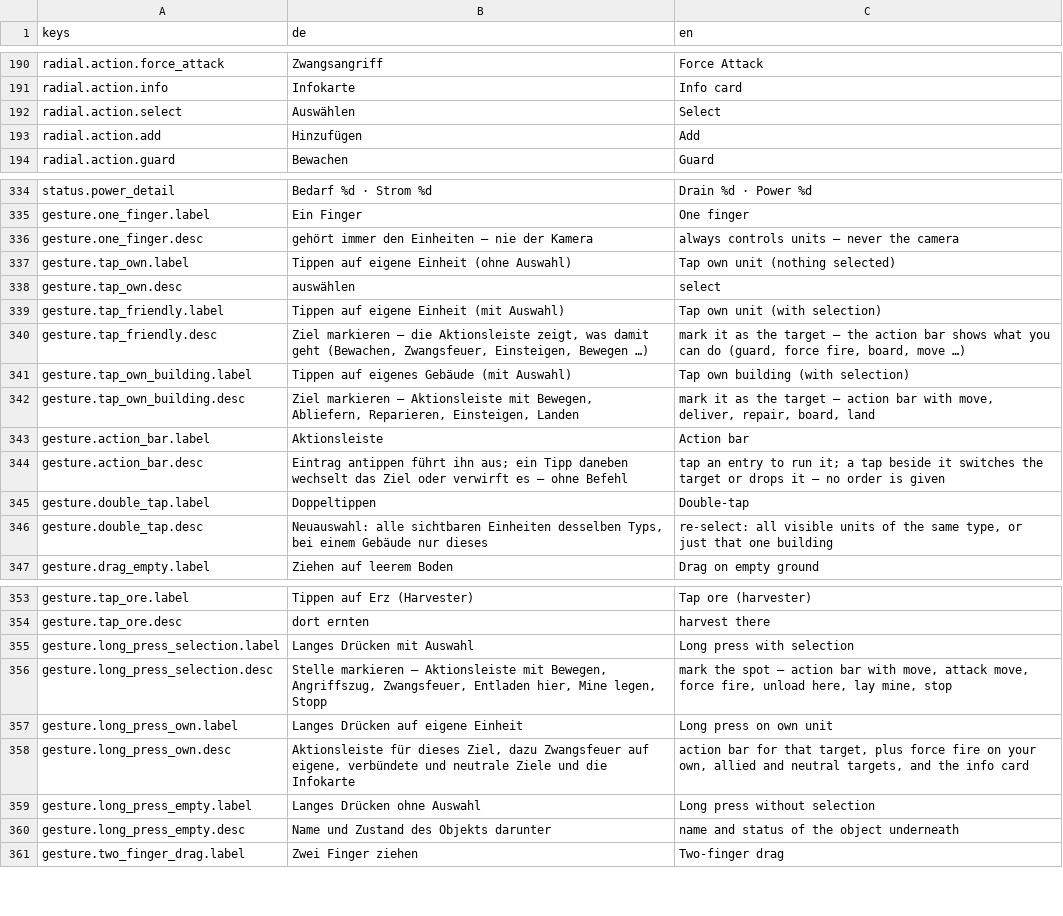
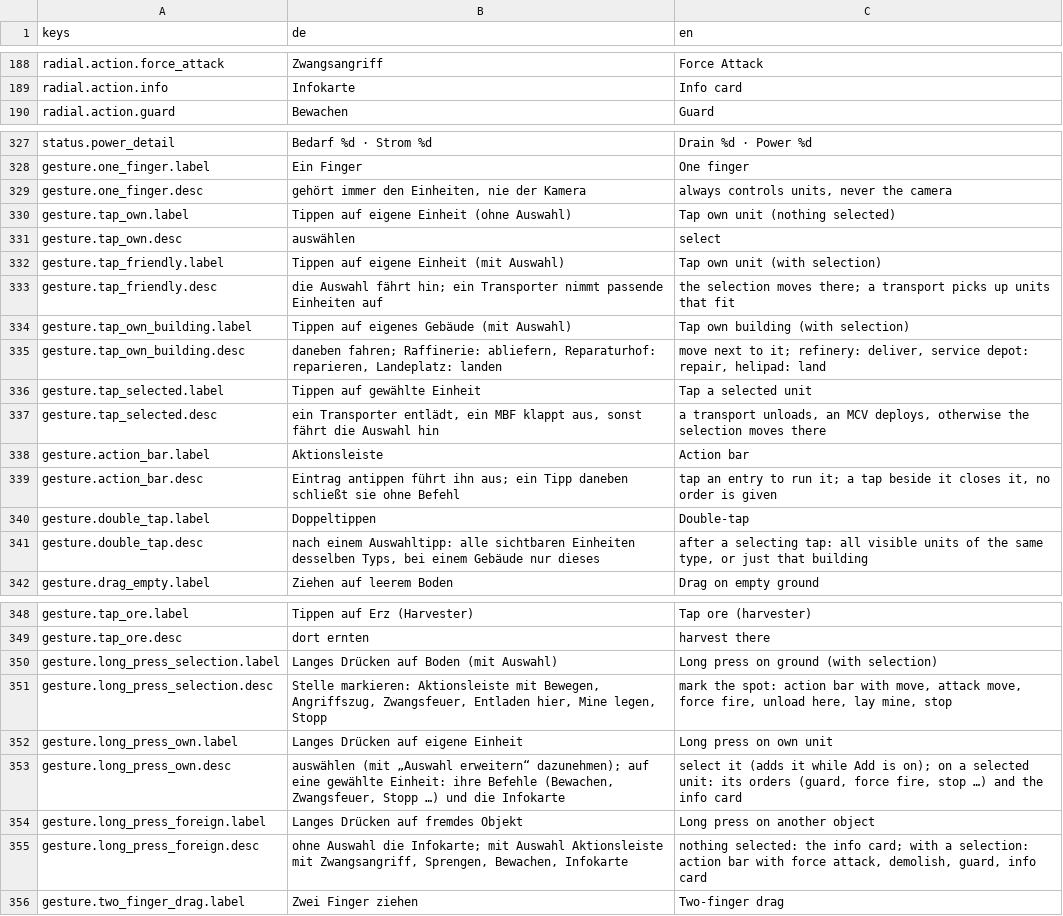
Before and after one commit to tomgoeck/pocketra, a CSV file: game/i18n/strings.csv, drawn as a sheet; only a part is shown, gaps mark what is left out; the diff covers the shown part only.

```diff
--- a/game/i18n/strings.csv
+++ b/game/i18n/strings.csv
@@ -191,4 +189,2 @@ radial.action.force_attack,Zwangsangriff,Force Attack
 radial.action.info,Infokarte,Info card
-radial.action.select,Auswählen,Select
-radial.action.add,Hinzufügen,Add
 radial.action.guard,Bewachen,Guard
@@ -339,3 +332,3 @@ status.power_detail,Bedarf %d · Strom %d,Drain %d · Power %d
 gesture.one_finger.label,Ein Finger,One finger
-gesture.one_finger.desc,gehört immer den Einheiten — nie der Kamera,always controls units — never the camera
+gesture.one_finger.desc,"gehört immer den Einheiten, nie der Kamera","always controls units, never the camera"
 gesture.tap_own.label,Tippen auf eigene Einheit (ohne Auswahl),Tap own unit (nothing selected)
@@ -343,9 +336,11 @@ gesture.tap_own.desc,auswählen,select
 gesture.tap_friendly.label,Tippen auf eigene Einheit (mit Auswahl),Tap own unit (with selection)
-gesture.tap_friendly.desc,"Ziel markieren — die Aktionsleiste zeigt, was damit geht (Bewachen, Zwangsfeuer, Einsteigen, Bewegen …)","mark it as the target — the action bar shows what you can do (guard, force fire, board, move …)"
+gesture.tap_friendly.desc,die Auswahl fährt hin; ein Transporter nimmt passende Einheiten auf,the selection moves there; a transport picks up units that fit
 gesture.tap_own_building.label,Tippen auf eigenes Gebäude (mit Auswahl),Tap own building (with selection)
-gesture.tap_own_building.desc,"Ziel markieren — Aktionsleiste mit Bewegen, Abliefern, Reparieren, Einsteigen, Landen","mark it as the target — action bar with move, deliver, repair, board, land"
+gesture.tap_own_building.desc,"daneben fahren; Raffinerie: abliefern, Reparaturhof: reparieren, Landeplatz: landen","move next to it; refinery: deliver, service depot: repair, helipad: land"
+gesture.tap_selected.label,Tippen auf gewählte Einheit,Tap a selected unit
+gesture.tap_selected.desc,"ein Transporter entlädt, ein MBF klappt aus, sonst fährt die Auswahl hin","a transport unloads, an MCV deploys, otherwise the selection moves there"
 gesture.action_bar.label,Aktionsleiste,Action bar
-gesture.action_bar.desc,"Eintrag antippen führt ihn aus; ein Tipp daneben wechselt das Ziel oder verwirft es — ohne Befehl","tap an entry to run it; a tap beside it switches the target or drops it — no order is given"
+gesture.action_bar.desc,Eintrag antippen führt ihn aus; ein Tipp daneben schließt sie ohne Befehl,"tap an entry to run it; a tap beside it closes it, no order is given"
 gesture.double_tap.label,Doppeltippen,Double-tap
-gesture.double_tap.desc,"Neuauswahl: alle sichtbaren Einheiten desselben Typs, bei einem Gebäude nur dieses","re-select: all visible units of the same type, or just that one building"
+gesture.double_tap.desc,"nach einem Auswahltipp: alle sichtbaren Einheiten desselben Typs, bei einem Gebäude nur dieses","after a selecting tap: all visible units of the same type, or just that building"
 gesture.drag_empty.label,Ziehen auf leerem Boden,Drag on empty ground
@@ -358,8 +353,8 @@ gesture.tap_ore.label,Tippen auf Erz (Harvester),Tap ore (harvester)
 gesture.tap_ore.desc,dort ernten,harvest there
-gesture.long_press_selection.label,Langes Drücken mit Auswahl,Long press with selection
-gesture.long_press_selection.desc,"Stelle markieren — Aktionsleiste mit Bewegen, Angriffszug, Zwangsfeuer, Entladen hier, Mine legen, Stopp","mark the spot — action bar with move, attack move, force fire, unload here, lay mine, stop"
+gesture.long_press_selection.label,Langes Drücken auf Boden (mit Auswahl),Long press on ground (with selection)
+gesture.long_press_selection.desc,"Stelle markieren: Aktionsleiste mit Bewegen, Angriffszug, Zwangsfeuer, Entladen hier, Mine legen, Stopp","mark the spot: action bar with move, attack move, force fire, unload here, lay mine, stop"
 gesture.long_press_own.label,Langes Drücken auf eigene Einheit,Long press on own unit
-gesture.long_press_own.desc,"Aktionsleiste für dieses Ziel, dazu Zwangsfeuer auf eigene, verbündete und neutrale Ziele und die Infokarte","action bar for that target, plus force fire on your own, allied and neutral targets, and the info card"
-gesture.long_press_empty.label,Langes Drücken ohne Auswahl,Long press without selection
-gesture.long_press_empty.desc,Name und Zustand des Objekts darunter,name and status of the object underneath
+gesture.long_press_own.desc,"auswählen (mit „Auswahl erweitern“ dazunehmen); auf eine gewählte Einheit: ihre Befehle (Bewachen, Zwangsfeuer, Stopp …) und die Infokarte","select it (adds it while Add is on); on a selected unit: its orders (guard, force fire, stop …) and the info card"
+gesture.long_press_foreign.label,Langes Drücken auf fremdes Objekt,Long press on another object
+gesture.long_press_foreign.desc,"ohne Auswahl die Infokarte; mit Auswahl Aktionsleiste mit Zwangsangriff, Sprengen, Bewachen, Infokarte","nothing selected: the info card; with a selection: action bar with force attack, demolish, guard, info card"
 gesture.two_finger_drag.label,Zwei Finger ziehen,Two-finger drag
```
Also changed, not shown: 4 added rows, 7 removed rows and 6 edited cells elsewhere in this file, game/i18n/descriptions.csv, game/i18n/missions_tutorial_de.csv, 34 other files.
